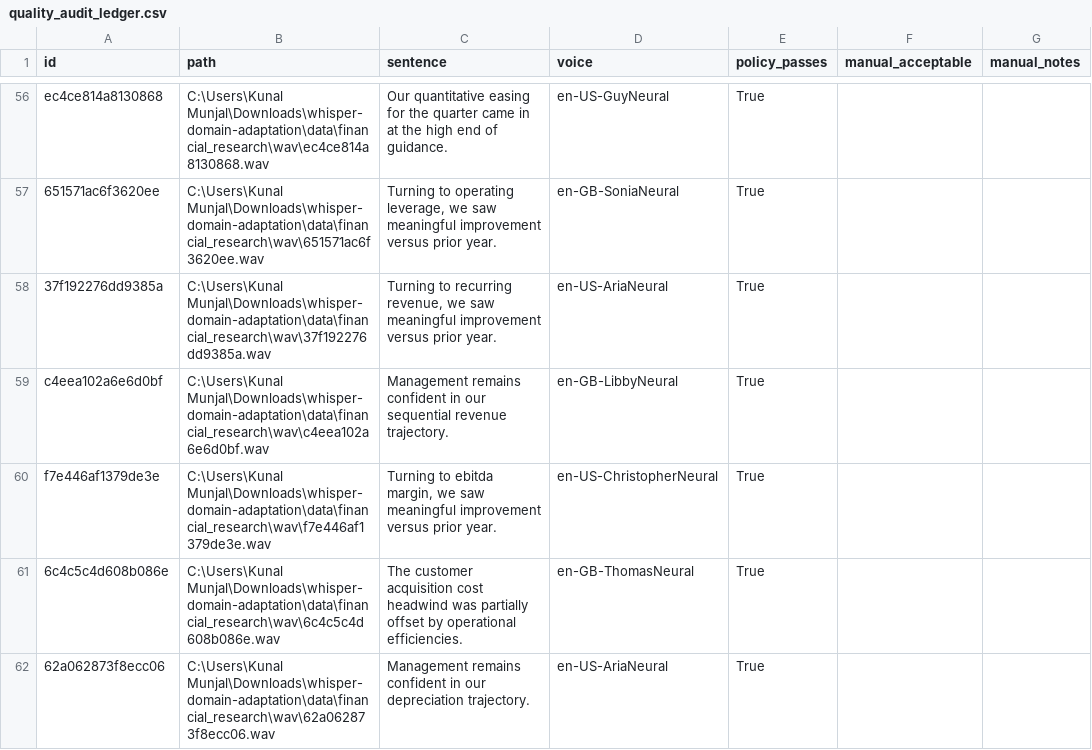
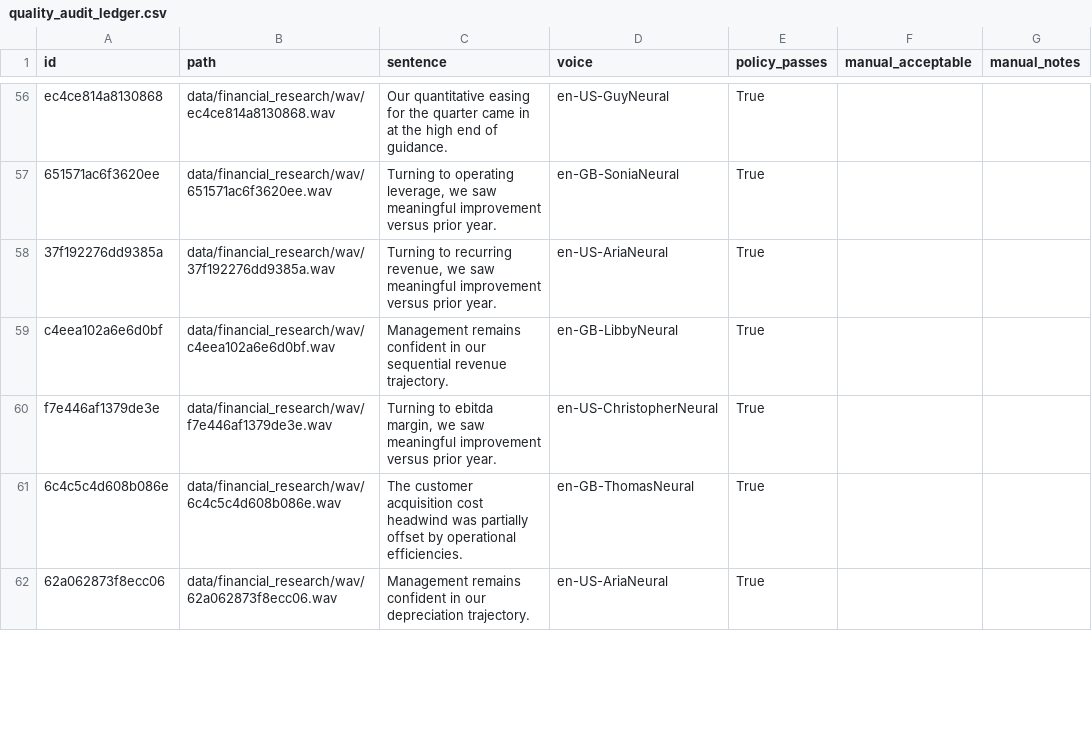
Before and after one commit to kartikmunjal/Audio-Data-Creation, a CSV file: experiments/downstream_study/quality_audit_ledger.csv, drawn as a sheet; only a part is shown, gaps mark what is left out; the diff covers the shown part only; the diff names each change by its address in the sheet, - before the commit and + after, or states it on an @@ line.

```diff
--- a/experiments/downstream_study/quality_audit_ledger.csv
+++ b/experiments/downstream_study/quality_audit_ledger.csv
-B56 (path): C:\Users\Kunal Munjal\Downloads\whisper-domain-adaptation\data\financial_research\wav\ec4ce814a8130868.wav
+B56 (path): data/financial_research/wav/ec4ce814a8130868.wav
-B57 (path): C:\Users\Kunal Munjal\Downloads\whisper-domain-adaptation\data\financial_research\wav\651571ac6f3620ee.wav
+B57 (path): data/financial_research/wav/651571ac6f3620ee.wav
-B58 (path): C:\Users\Kunal Munjal\Downloads\whisper-domain-adaptation\data\financial_research\wav\37f192276dd9385a.wav
+B58 (path): data/financial_research/wav/37f192276dd9385a.wav
-B59 (path): C:\Users\Kunal Munjal\Downloads\whisper-domain-adaptation\data\financial_research\wav\c4eea102a6e6d0bf.wav
+B59 (path): data/financial_research/wav/c4eea102a6e6d0bf.wav
-B60 (path): C:\Users\Kunal Munjal\Downloads\whisper-domain-adaptation\data\financial_research\wav\f7e446af1379de3e.wav
+B60 (path): data/financial_research/wav/f7e446af1379de3e.wav
-B61 (path): C:\Users\Kunal Munjal\Downloads\whisper-domain-adaptation\data\financial_research\wav\6c4c5c4d608b086e.wav
+B61 (path): data/financial_research/wav/6c4c5c4d608b086e.wav
-B62 (path): C:\Users\Kunal Munjal\Downloads\whisper-domain-adaptation\data\financial_research\wav\62a062873f8ecc06.wav
+B62 (path): data/financial_research/wav/62a062873f8ecc06.wav
```
Also changed, not shown: 93 edited cells elsewhere in this file, 8 other files.
